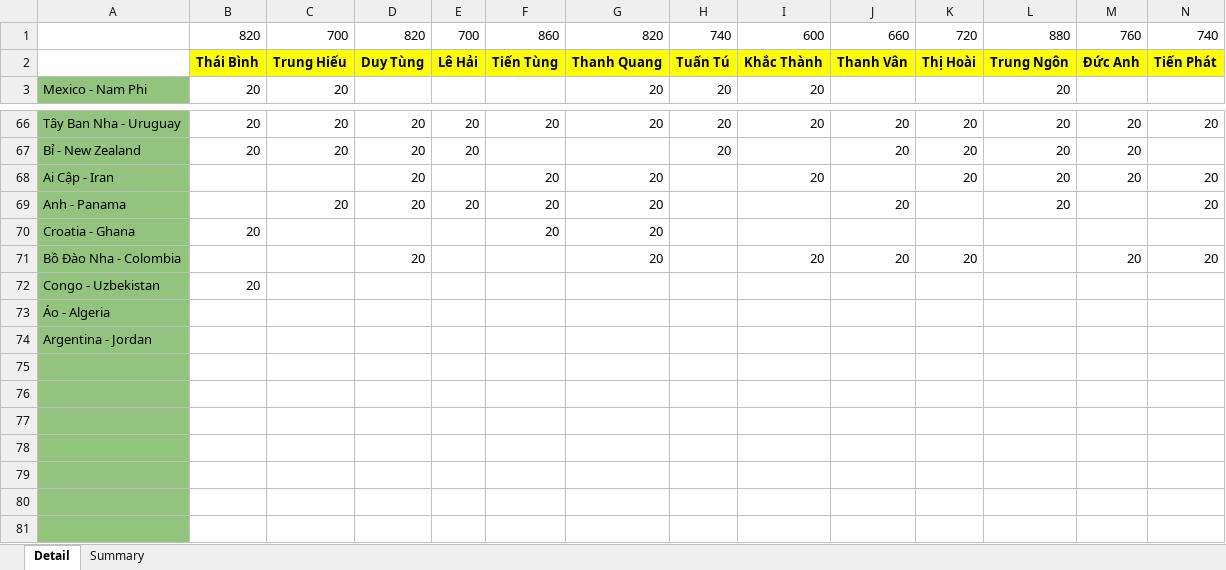
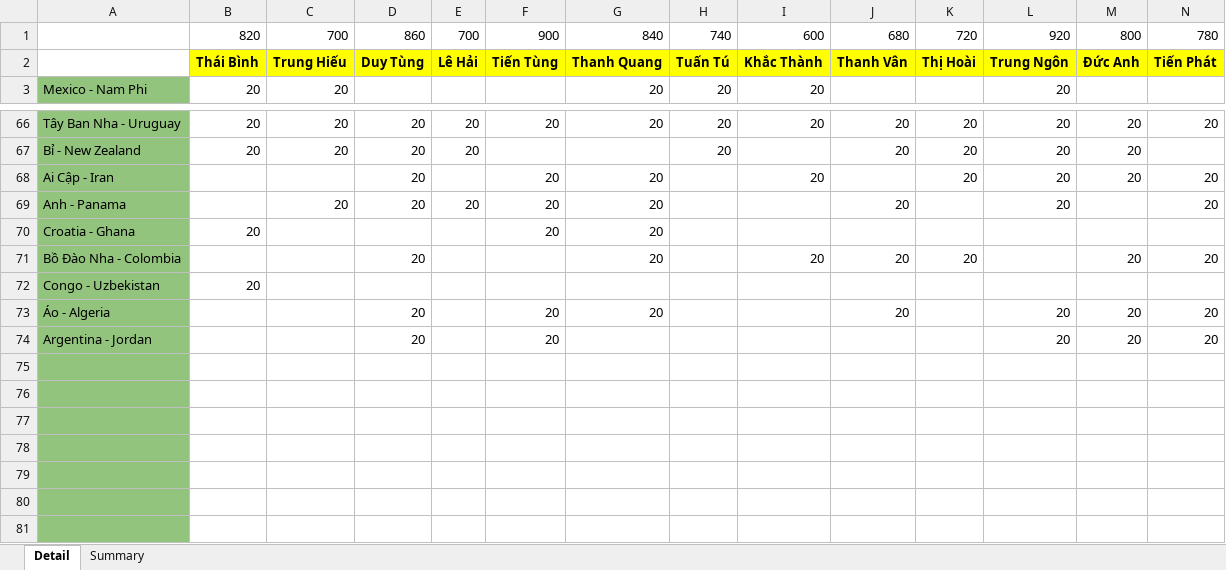
Before and after one commit to Lucifer-02/wc, an Excel workbook: wc.xlsx, sheet Detail, drawn as a sheet; only a part is shown, gaps mark what is left out; values as stored, in another font and other column widths than the file's, no borders; charts and pictures not drawn; removed rows and columns are numbered as before the commit, all else as after; rows hold the shown columns only; the diff names each change by its address in the sheet, - before the commit and + after, or states it on an @@ line.

Commit message:
update data

```diff
--- a/wc.xlsx (sheet Detail)
+++ b/wc.xlsx (sheet Detail)
-row 1:  | 820 | 700 | 820 | 700 | 860 | 820 | 740 | 600 | 660 | 720 | 880 | 760 | 740
+row 1:  | 820 | 700 | 860 | 700 | 900 | 840 | 740 | 600 | 680 | 720 | 920 | 800 | 780
-row 73: Áo - Algeria
-row 74: Argentina - Jordan
+row 73: Áo - Algeria |  |  | 20 |  | 20 | 20 |  |  | 20 |  | 20 | 20 | 20
+row 74: Argentina - Jordan |  |  | 20 |  | 20 |  |  |  |  |  | 20 | 20 | 20
```
Also changed, not shown: sheet Summary, 3 other files.
